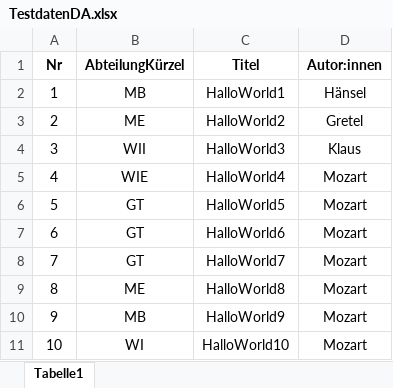
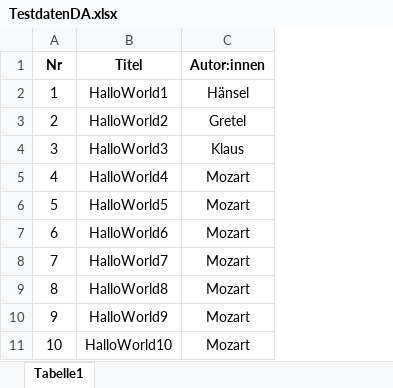
Before and after one commit to Omega724Vario/FriendsOfAward, an Excel workbook: ClassLibrary/TestdatenDA.xlsx, sheet Tabelle1, drawn as a sheet; values as stored, in another font and other column widths than the file's, no borders; the diff names each change by its address in the sheet, - before the commit and + after, or states it on an @@ line.

```diff
--- a/ClassLibrary/TestdatenDA.xlsx (sheet Tabelle1)
+++ b/ClassLibrary/TestdatenDA.xlsx (sheet Tabelle1)
-column B (AbteilungKürzel), rows 2-11: MB | ME | WII | WIE | GT | GT | GT | ME | MB | WI
```
Also changed, not shown: 4 other files.
